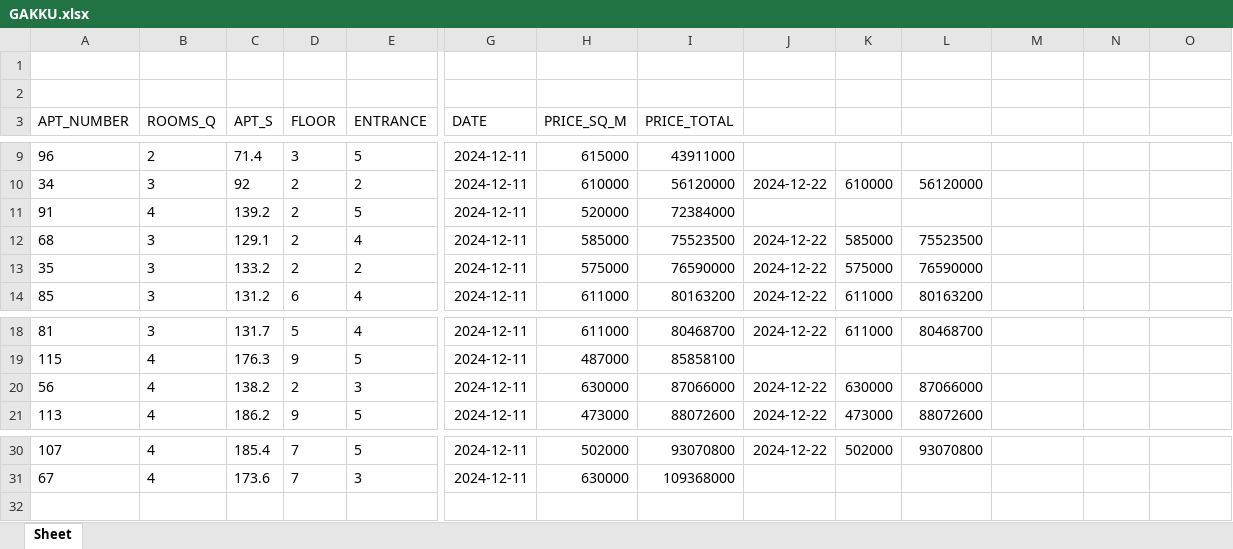
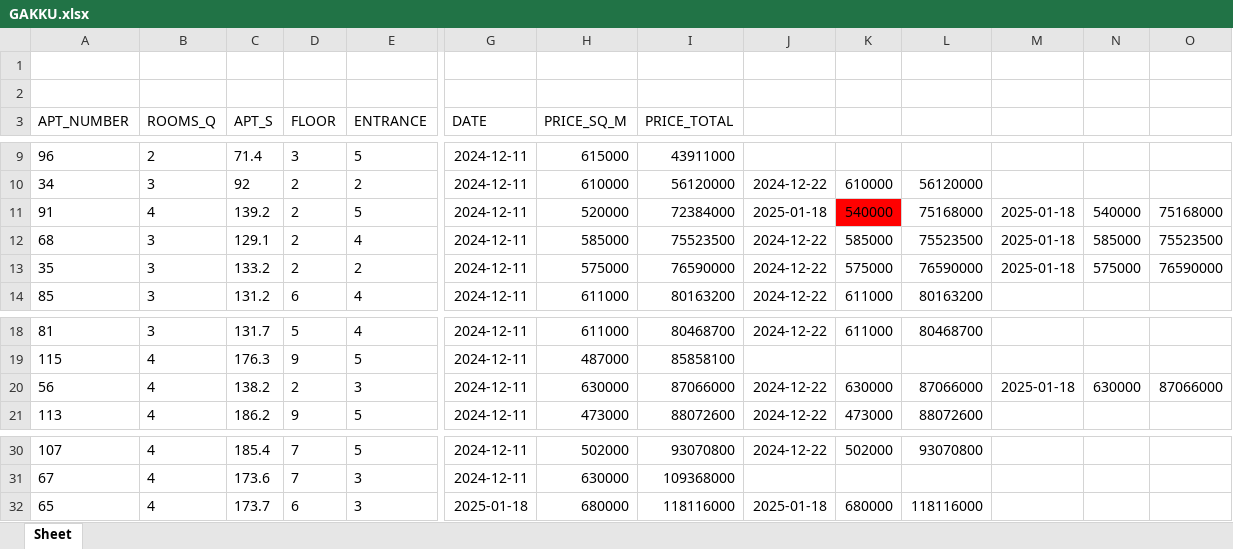
Before and after one commit to bakirovdvm/svoyDom_parser, an Excel workbook: GAKKU.xlsx, sheet Sheet, drawn as a sheet; only a part is shown, gaps mark what is left out; values as stored, in another font and other column widths than the file's, no borders; rows hold the shown columns only; the diff names each change by its address in the sheet, - before the commit and + after, or states it on an @@ line.

```diff
--- a/GAKKU.xlsx (sheet Sheet)
+++ b/GAKKU.xlsx (sheet Sheet)
-J11: (empty)
+J11: 2025-01-18
-K11: (empty)
+K11: 540000
-K11 fill: none
+K11 fill: #FF0000
-L11: (empty)
+L11: 75168000
-M11:M13: (empty)
+M11:M13: 2025-01-18
-N11: (empty)
+N11: 540000
-O11: (empty)
+O11: 75168000
-N12: (empty)
+N12: 585000
-O12: (empty)
+O12: 75523500
-N13: (empty)
+N13: 575000
-O13: (empty)
+O13: 76590000
-M20: (empty)
+M20: 2025-01-18
-N20: (empty)
+N20: 630000
-O20: (empty)
+O20: 87066000
+row 32: 65 | 4 | 173.7 | 6 | 3 | 2025-01-18 | 680000 | 118116000 | 2025-01-18 | 680000 | 118116000
```
Also changed, not shown: BAIMURA.xlsx, DOS.xlsx, 8 other files.
